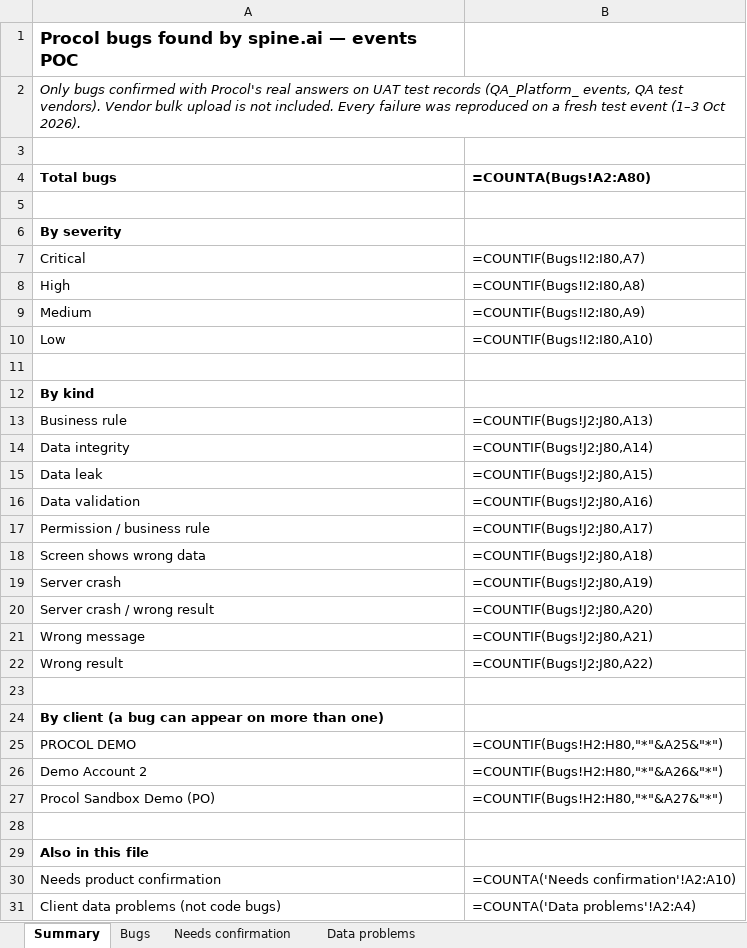
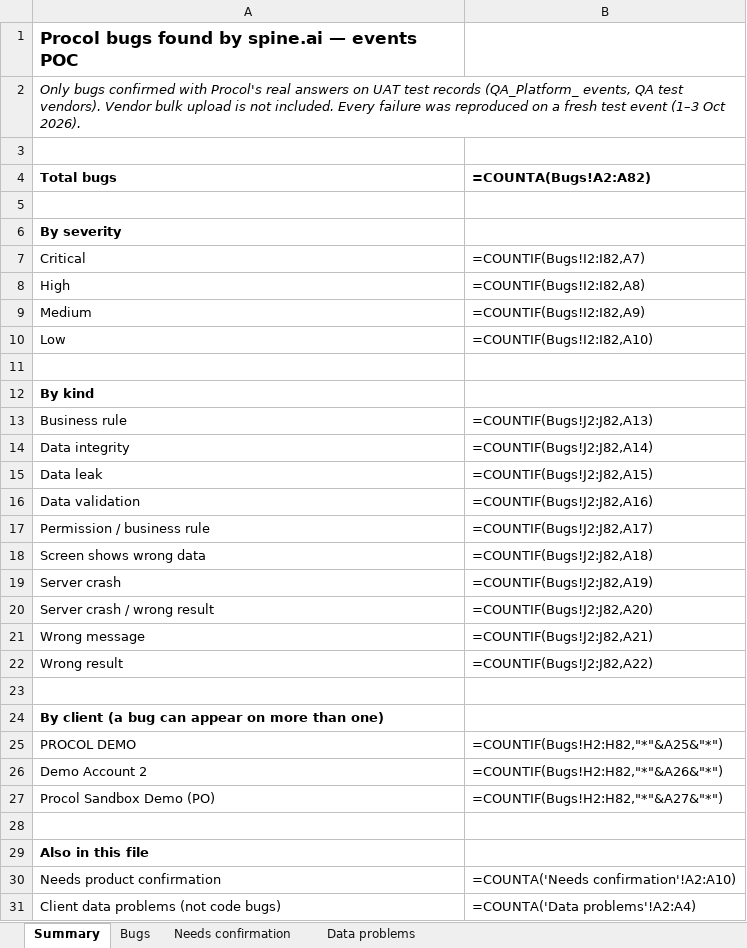
Before and after one commit to animeshsharma-svg/spine.ai, an Excel workbook: docs/bugs/Procol_bugs_found_2026-10-03.xlsx, sheet Summary, drawn as a sheet; values as stored, in another font and other column widths than the file's, no borders; formulas without a stored value are shown as written; the diff names each change by its address in the sheet, - before the commit and + after, or states it on an @@ line.

```diff
--- a/docs/bugs/Procol_bugs_found_2026-10-03.xlsx (sheet Summary)
+++ b/docs/bugs/Procol_bugs_found_2026-10-03.xlsx (sheet Summary)
-B4: =COUNTA(Bugs!A2:A80)
+B4: =COUNTA(Bugs!A2:A82)
-B7 (=COUNTA(Bugs!A2:A82)): =COUNTIF(Bugs!I2:I80,A7)
+B7 (=COUNTA(Bugs!A2:A82)): =COUNTIF(Bugs!I2:I82,A7)
-B8 (=COUNTA(Bugs!A2:A82)): =COUNTIF(Bugs!I2:I80,A8)
+B8 (=COUNTA(Bugs!A2:A82)): =COUNTIF(Bugs!I2:I82,A8)
-B9 (=COUNTA(Bugs!A2:A82)): =COUNTIF(Bugs!I2:I80,A9)
+B9 (=COUNTA(Bugs!A2:A82)): =COUNTIF(Bugs!I2:I82,A9)
-B10 (=COUNTA(Bugs!A2:A82)): =COUNTIF(Bugs!I2:I80,A10)
+B10 (=COUNTA(Bugs!A2:A82)): =COUNTIF(Bugs!I2:I82,A10)
-B13 (=COUNTA(Bugs!A2:A82)): =COUNTIF(Bugs!J2:J80,A13)
+B13 (=COUNTA(Bugs!A2:A82)): =COUNTIF(Bugs!J2:J82,A13)
-B14 (=COUNTA(Bugs!A2:A82)): =COUNTIF(Bugs!J2:J80,A14)
+B14 (=COUNTA(Bugs!A2:A82)): =COUNTIF(Bugs!J2:J82,A14)
-B15 (=COUNTA(Bugs!A2:A82)): =COUNTIF(Bugs!J2:J80,A15)
+B15 (=COUNTA(Bugs!A2:A82)): =COUNTIF(Bugs!J2:J82,A15)
-B16 (=COUNTA(Bugs!A2:A82)): =COUNTIF(Bugs!J2:J80,A16)
+B16 (=COUNTA(Bugs!A2:A82)): =COUNTIF(Bugs!J2:J82,A16)
-B17 (=COUNTA(Bugs!A2:A82)): =COUNTIF(Bugs!J2:J80,A17)
+B17 (=COUNTA(Bugs!A2:A82)): =COUNTIF(Bugs!J2:J82,A17)
-B18 (=COUNTA(Bugs!A2:A82)): =COUNTIF(Bugs!J2:J80,A18)
+B18 (=COUNTA(Bugs!A2:A82)): =COUNTIF(Bugs!J2:J82,A18)
-B19 (=COUNTA(Bugs!A2:A82)): =COUNTIF(Bugs!J2:J80,A19)
+B19 (=COUNTA(Bugs!A2:A82)): =COUNTIF(Bugs!J2:J82,A19)
-B20 (=COUNTA(Bugs!A2:A82)): =COUNTIF(Bugs!J2:J80,A20)
+B20 (=COUNTA(Bugs!A2:A82)): =COUNTIF(Bugs!J2:J82,A20)
-B21 (=COUNTA(Bugs!A2:A82)): =COUNTIF(Bugs!J2:J80,A21)
+B21 (=COUNTA(Bugs!A2:A82)): =COUNTIF(Bugs!J2:J82,A21)
-B22 (=COUNTA(Bugs!A2:A82)): =COUNTIF(Bugs!J2:J80,A22)
+B22 (=COUNTA(Bugs!A2:A82)): =COUNTIF(Bugs!J2:J82,A22)
-B25 (=COUNTA(Bugs!A2:A82)): =COUNTIF(Bugs!H2:H80,"*"&A25&"*")
+B25 (=COUNTA(Bugs!A2:A82)): =COUNTIF(Bugs!H2:H82,"*"&A25&"*")
-B26 (=COUNTA(Bugs!A2:A82)): =COUNTIF(Bugs!H2:H80,"*"&A26&"*")
+B26 (=COUNTA(Bugs!A2:A82)): =COUNTIF(Bugs!H2:H82,"*"&A26&"*")
-B27 (=COUNTA(Bugs!A2:A82)): =COUNTIF(Bugs!H2:H80,"*"&A27&"*")
+B27 (=COUNTA(Bugs!A2:A82)): =COUNTIF(Bugs!H2:H82,"*"&A27&"*")
```
Also changed, not shown: sheet Bugs, 18 other files.
